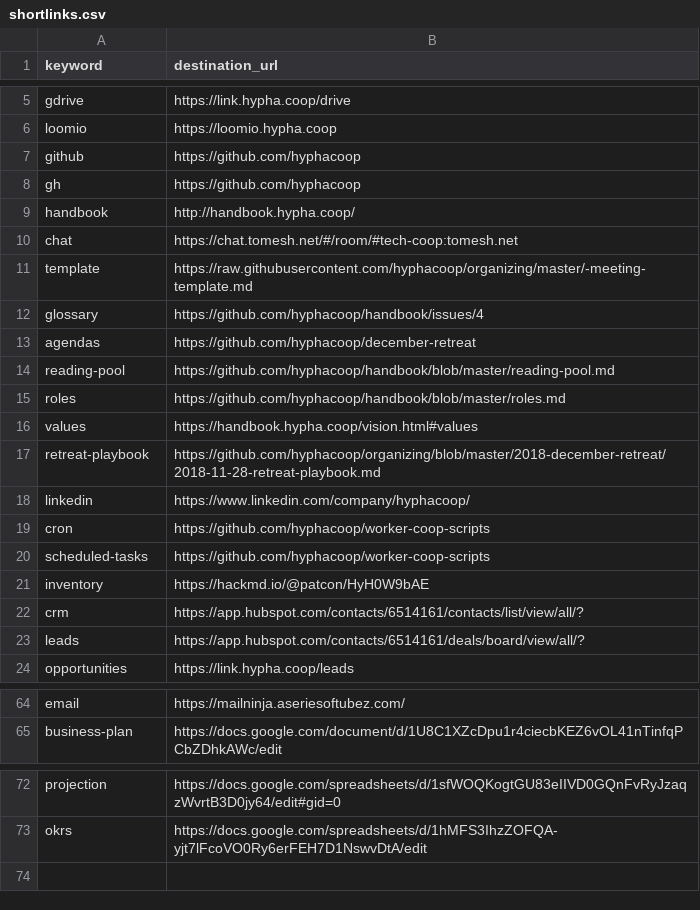
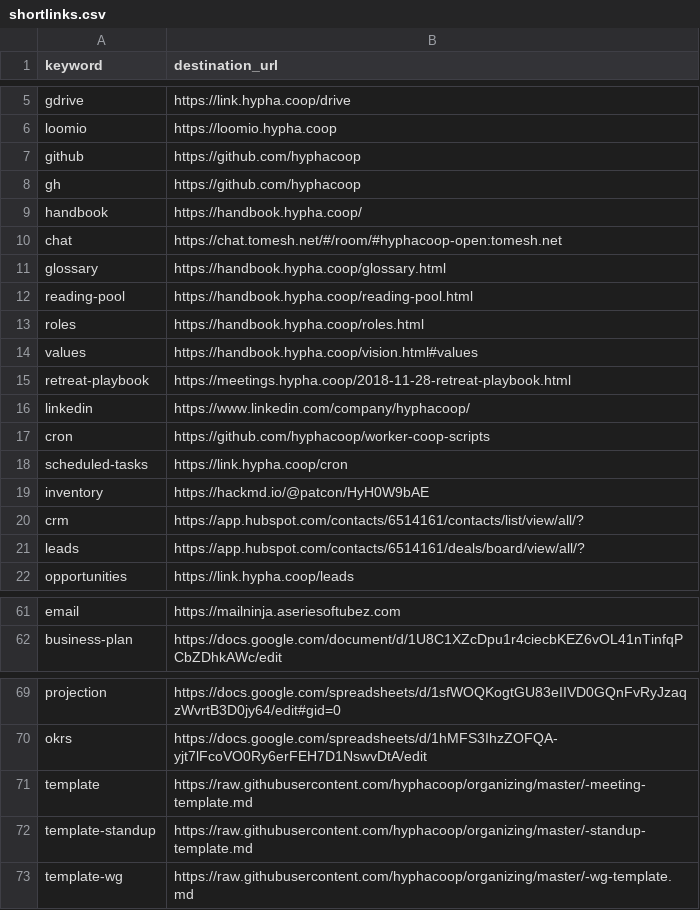
Before and after one commit to uditvira/shortlinks, a CSV file: shortlinks.csv, drawn as a sheet; only a part is shown, gaps mark what is left out; removed rows and columns are numbered as before the commit, all else as after; the diff covers the shown part only; the diff names each change by its address in the sheet, - before the commit and + after, or states it on an @@ line.

```diff
--- a/shortlinks.csv
+++ b/shortlinks.csv
-B9 (destination_url): http://handbook.hypha.coop/
+B9 (destination_url): https://handbook.hypha.coop/
-B10 (destination_url): https://chat.tomesh.net/#/room/#tech-coop:tomesh.net
+B10 (destination_url): https://chat.tomesh.net/#/room/#hyphacoop-open:tomesh.net
-B11 (destination_url): https://github.com/hyphacoop/handbook/issues/4
+B11 (destination_url): https://handbook.hypha.coop/glossary.html
-row 13: agendas | https://github.com/hyphacoop/december-retreat
-B12 (destination_url): https://github.com/hyphacoop/handbook/blob/master/reading-pool.md
+B12 (destination_url): https://handbook.hypha.coop/reading-pool.html
-B13 (destination_url): https://github.com/hyphacoop/handbook/blob/master/roles.md
+B13 (destination_url): https://handbook.hypha.coop/roles.html
-B15 (destination_url): https://github.com/hyphacoop/organizing/blob/master/2018-december-retreat/2018-11-28-retreat-playbook.md
+B15 (destination_url): https://meetings.hypha.coop/2018-11-28-retreat-playbook.html
-B18 (destination_url): https://github.com/hyphacoop/worker-coop-scripts
+B18 (destination_url): https://link.hypha.coop/cron
-B61 (destination_url): https://mailninja.aseriesoftubez.com/
+B61 (destination_url): https://mailninja.aseriesoftubez.com
@@ row 11 moved to row 71: template @@
+row 72: template-standup | https://raw.githubusercontent.com/hyphacoop/organizing/master/-standup-template.md
+row 73: template-wg | https://raw.githubusercontent.com/hyphacoop/organizing/master/-wg-template.md
```
Also changed, not shown: 2 added rows, 3 removed rows, 5 moved rows and 7 edited cells elsewhere in this file.
